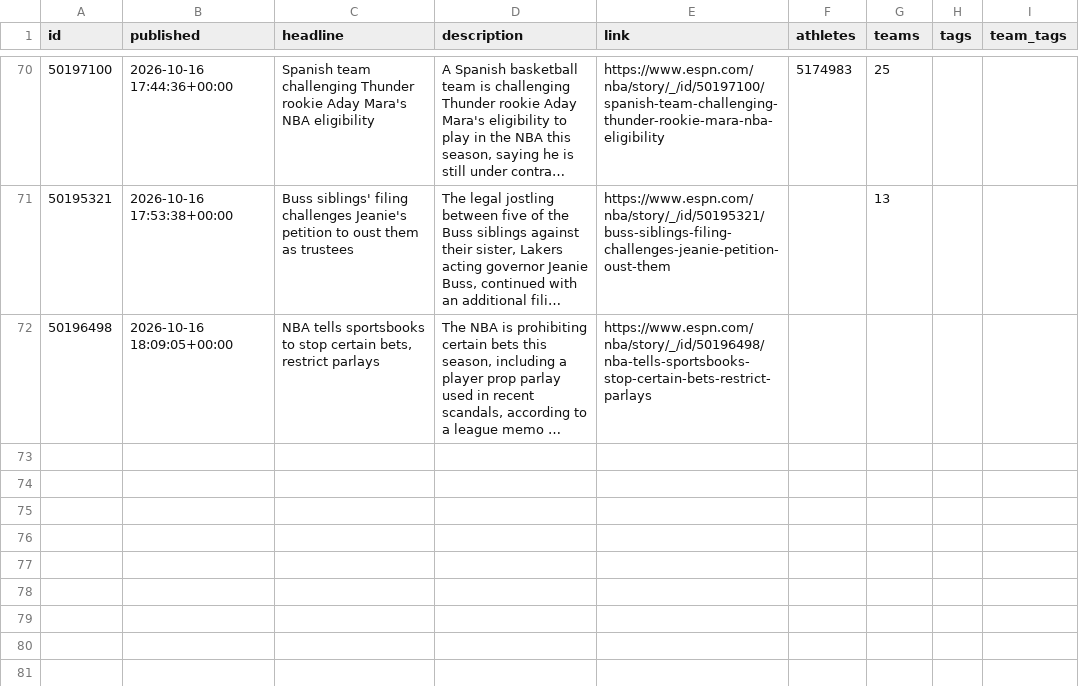
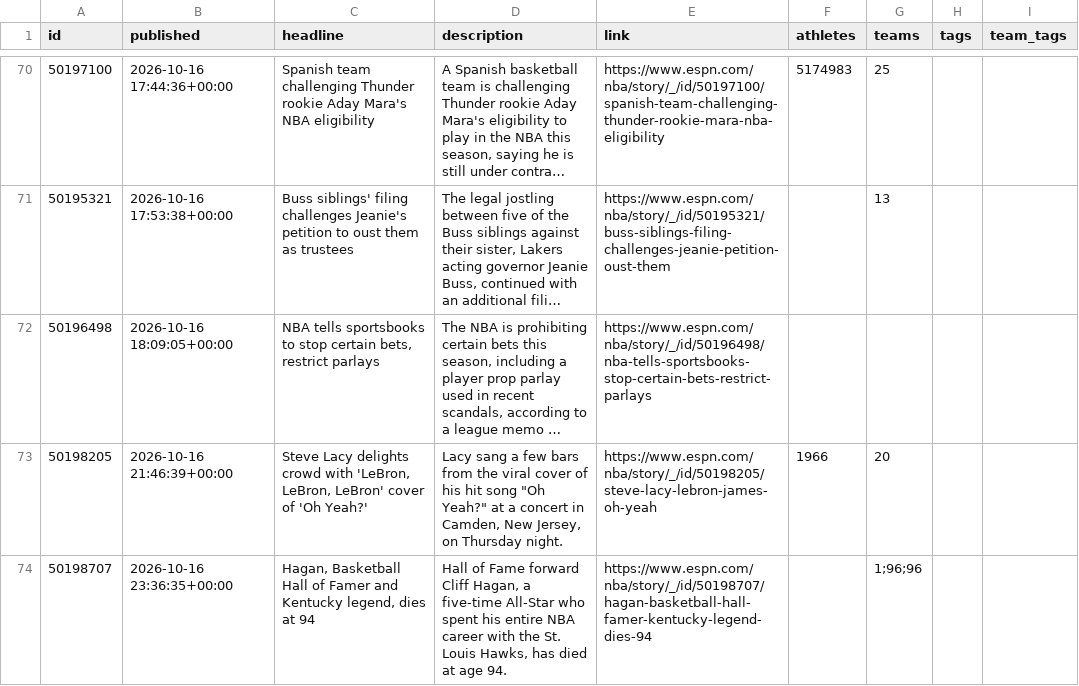
Before and after one commit to Juniorcarl/nba-predictor, a CSV file: data/news.csv, drawn as a sheet; only a part is shown, gaps mark what is left out; long unchanged cells end in …; the diff names each change by its address in the sheet, - before the commit and + after, or states it on an @@ line.

```diff
--- a/data/news.csv
+++ b/data/news.csv
+row 73: 50198205 | 2026-10-16 21:46:39+00:00 | Steve Lacy delights crowd with 'LeBron, LeBron, LeBron' cover of 'Oh Yeah?' | Lacy sang a few bars from the viral cover of his hit song "Oh Yeah?" at a concert in Camden, New Jersey, on Thursday night. | https://www.espn.com/nba/story/_/id/50198205/steve-lacy-lebron-james-oh-yeah | 1966 | 20
+row 74: 50198707 | 2026-10-16 23:36:35+00:00 | Hagan, Basketball Hall of Famer and Kentucky legend, dies at 94 | Hall of Fame forward Cliff Hagan, a five-time All-Star who spent his entire NBA career with the St. Louis Hawks, has died at age 94. | https://www.espn.com/nba/story/_/id/50198707/hagan-basketball-hall-famer-kentucky-legend-dies-94 |  | 1;96;96
```
Also changed, not shown: data/games/2027.csv, data/logs/projections.csv, 8 other files.
